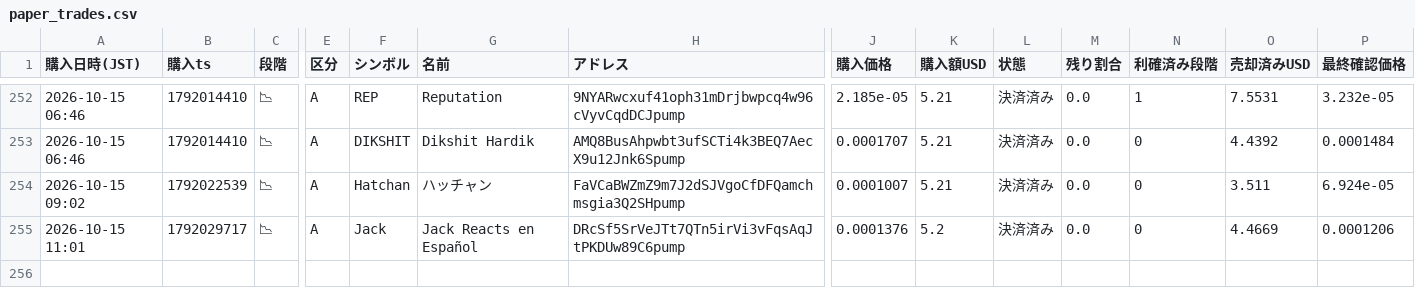
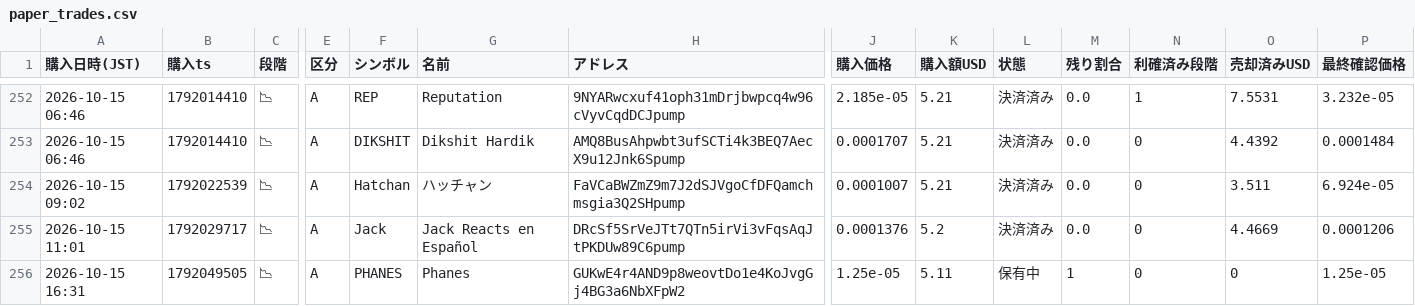
Before and after one commit to kokikkkk44/meme-scanner, a CSV file: data/paper_trades.csv, drawn as a sheet; only a part is shown, gaps mark what is left out; rows hold the shown columns only; the diff names each change by its address in the sheet, - before the commit and + after, or states it on an @@ line.

```diff
--- a/data/paper_trades.csv
+++ b/data/paper_trades.csv
+row 256: 2026-10-15 16:31 | 1792049505 | 📉 | A | PHANES | Phanes | GUKwE4r4AND9p8weovtDo1e4KoJvgGj4BG3a6NbXFpW2 | 1.25e-05 | 5.11 | 保有中 | 1 | 0 | 0 | 1.25e-05
```
Also changed, not shown: data/candidates.csv, 2 other files.
